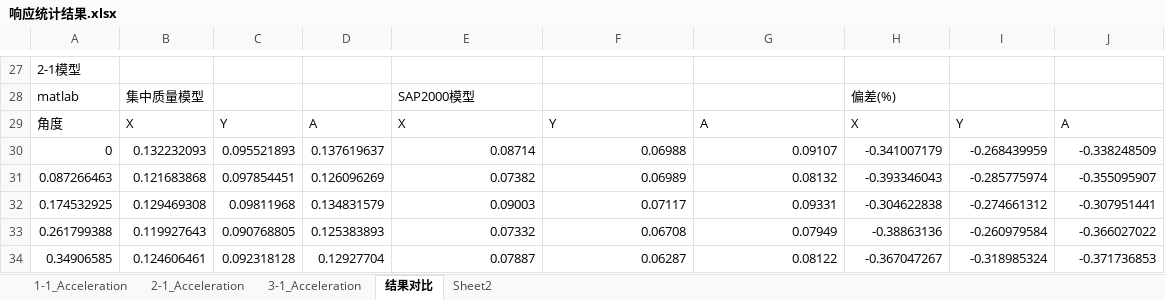
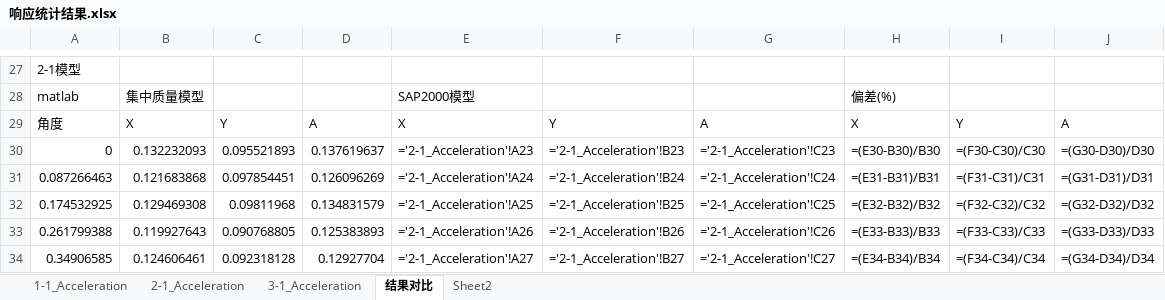
Before and after one commit to Yangjh94/corner-point-response, an Excel workbook: data/output/Timehistory_modal/响应统计结果.xlsx, sheet 结果对比, drawn as a sheet; only a part is shown, gaps mark what is left out; values as stored, in another font and other column widths than the file's, no borders; formulas without a stored value are shown as written; charts and pictures not drawn; the diff covers the shown part only; the diff names each change by its address in the sheet, - before the commit and + after, or states it on an @@ line.

```diff
--- a/data/output/Timehistory_modal/响应统计结果.xlsx (sheet 结果对比)
+++ b/data/output/Timehistory_modal/响应统计结果.xlsx (sheet 结果对比)
-E30: 0.08714
+E30: ='2-1_Acceleration'!A23
-F30: 0.06988
+F30: ='2-1_Acceleration'!B23
-G30: 0.09107
+G30: ='2-1_Acceleration'!C23
-H30: -0.341007179
+H30: =(E30-B30)/B30
-I30: -0.268439959
+I30: =(F30-C30)/C30
-J30: -0.338248509
+J30: =(G30-D30)/D30
-E31: 0.07382
+E31: ='2-1_Acceleration'!A24
-F31: 0.06989
+F31: ='2-1_Acceleration'!B24
-G31: 0.08132
+G31: ='2-1_Acceleration'!C24
-H31: -0.393346043
+H31: =(E31-B31)/B31
-I31: -0.285775974
+I31: =(F31-C31)/C31
-J31: -0.355095907
+J31: =(G31-D31)/D31
-E32: 0.09003
+E32: ='2-1_Acceleration'!A25
-F32: 0.07117
+F32: ='2-1_Acceleration'!B25
-G32: 0.09331
+G32: ='2-1_Acceleration'!C25
-H32: -0.304622838
+H32: =(E32-B32)/B32
-I32: -0.274661312
+I32: =(F32-C32)/C32
-J32: -0.307951441
+J32: =(G32-D32)/D32
-E33: 0.07332
+E33: ='2-1_Acceleration'!A26
-F33: 0.06708
+F33: ='2-1_Acceleration'!B26
-G33: 0.07949
+G33: ='2-1_Acceleration'!C26
-H33: -0.38863136
+H33: =(E33-B33)/B33
-I33: -0.260979584
+I33: =(F33-C33)/C33
-J33: -0.366027022
+J33: =(G33-D33)/D33
-E34: 0.07887
+E34: ='2-1_Acceleration'!A27
-F34: 0.06287
+F34: ='2-1_Acceleration'!B27
-G34: 0.08122
+G34: ='2-1_Acceleration'!C27
-H34: -0.367047267
+H34: =(E34-B34)/B34
-I34: -0.318985324
+I34: =(F34-C34)/C34
-J34: -0.371736853
+J34: =(G34-D34)/D34
```
Also changed, not shown: 258 edited cells elsewhere in this sheet, sheet 1-1_Acceleration, sheet Sheet2, charts or pictures, 8 other files.
